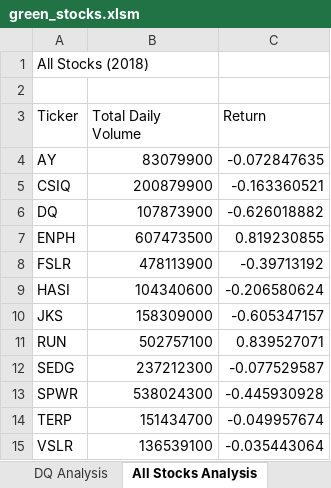
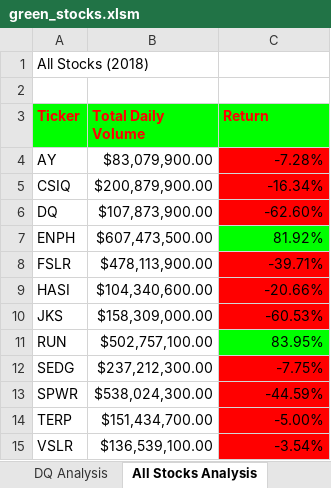
Before and after one commit to FUNMIIB/stock-analysis, an Excel workbook: green_stocks.xlsm, sheet All Stocks Analysis, drawn as a sheet; values as stored, in another font and other column widths than the file's, no borders; the diff names each change by its address in the sheet, - before the commit and + after, or states it on an @@ line.

Commit message:
adding formated all stock analysis

```diff
--- a/green_stocks.xlsm (sheet All Stocks Analysis)
+++ b/green_stocks.xlsm (sheet All Stocks Analysis)
@@ A3:C3 fill: none → #00FF00, bold: off → on, text colour: black → #FF0000 @@
-B4 (Total Daily Volume): 83079900
+B4 (Total Daily Volume): $83,079,900.00
-C4 (Return): -0.072847635
+C4 (Return): -7.28%
-C4:C6 fill: none
+C4:C6 fill: #FF0000
-B5 (Total Daily Volume): 200879900
+B5 (Total Daily Volume): $200,879,900.00
-C5 (Return): -0.163360521
+C5 (Return): -16.34%
-B6 (Total Daily Volume): 107873900
+B6 (Total Daily Volume): $107,873,900.00
-C6 (Return): -0.626018882
+C6 (Return): -62.60%
-B7 (Total Daily Volume): 607473500
+B7 (Total Daily Volume): $607,473,500.00
-C7 (Return): 0.819230855
+C7 (Return): 81.92%
-C7 fill: none
+C7 fill: #00FF00
-B8 (Total Daily Volume): 478113900
+B8 (Total Daily Volume): $478,113,900.00
-C8 (Return): -0.39713192
+C8 (Return): -39.71%
-C8:C10 fill: none
+C8:C10 fill: #FF0000
-B9 (Total Daily Volume): 104340600
+B9 (Total Daily Volume): $104,340,600.00
-C9 (Return): -0.206580624
+C9 (Return): -20.66%
-B10 (Total Daily Volume): 158309000
+B10 (Total Daily Volume): $158,309,000.00
-C10 (Return): -0.605347157
+C10 (Return): -60.53%
-B11 (Total Daily Volume): 502757100
+B11 (Total Daily Volume): $502,757,100.00
-C11 (Return): 0.839527071
+C11 (Return): 83.95%
-C11 fill: none
+C11 fill: #00FF00
-B12 (Total Daily Volume): 237212300
+B12 (Total Daily Volume): $237,212,300.00
-C12 (Return): -0.077529587
+C12 (Return): -7.75%
-C12:C15 fill: none
+C12:C15 fill: #FF0000
-B13 (Total Daily Volume): 538024300
+B13 (Total Daily Volume): $538,024,300.00
-C13 (Return): -0.445930928
+C13 (Return): -44.59%
-B14 (Total Daily Volume): 151434700
+B14 (Total Daily Volume): $151,434,700.00
-C14 (Return): -0.049957674
+C14 (Return): -5.00%
-B15 (Total Daily Volume): 136539100
+B15 (Total Daily Volume): $136,539,100.00
-C15 (Return): -0.035443064
+C15 (Return): -3.54%
```
Also changed, not shown: 1 other file.
